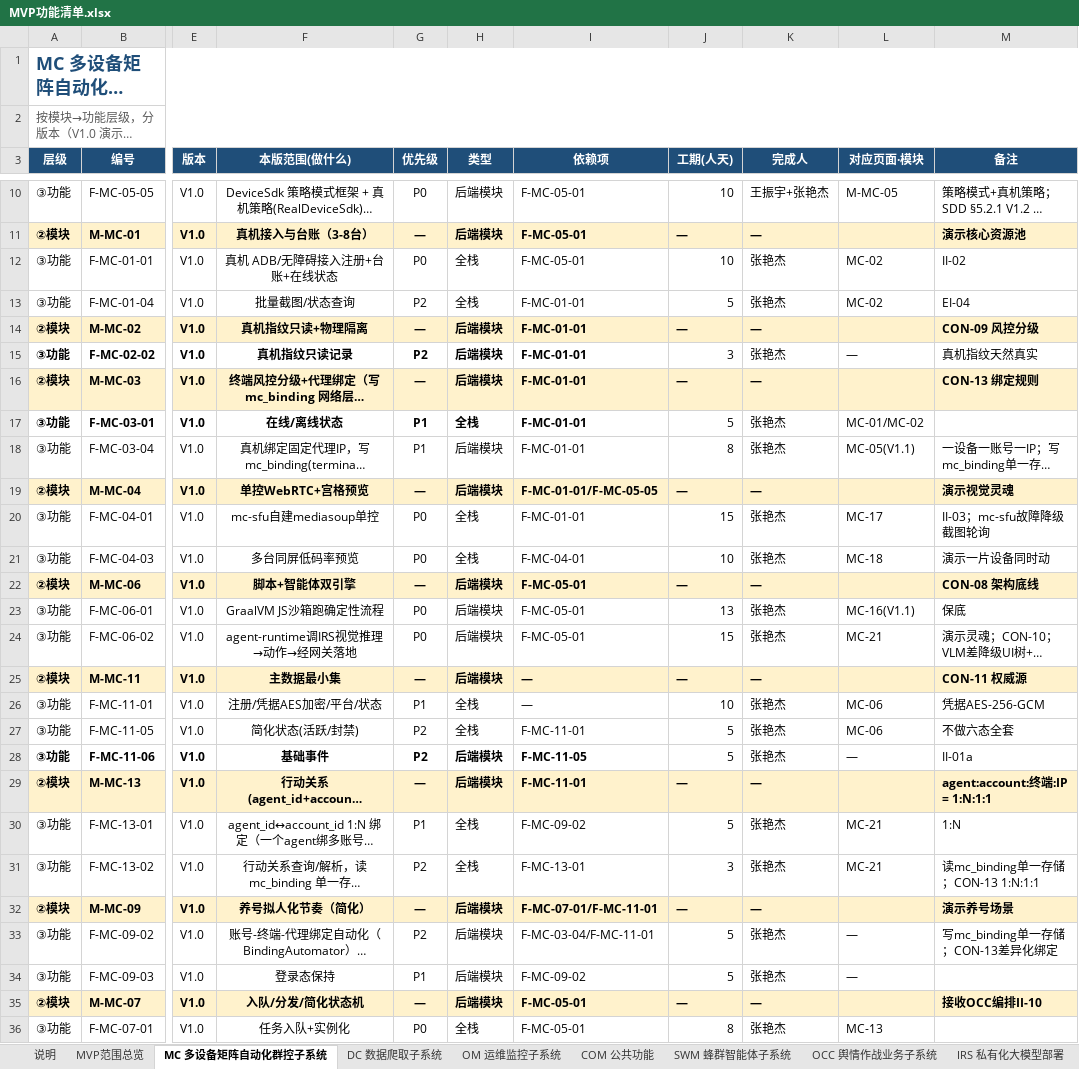
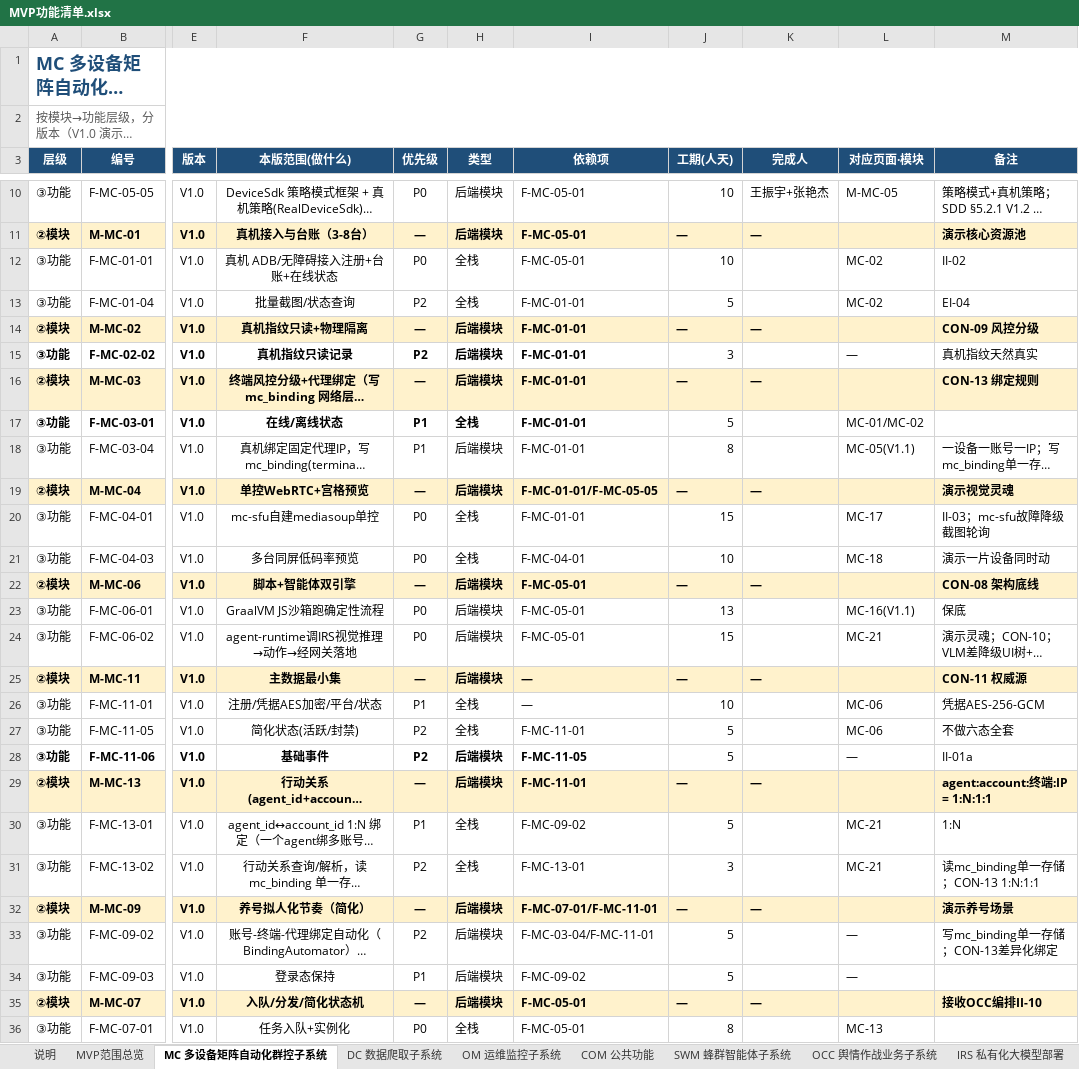
Before and after one commit to Sj-g/obsidian, an Excel workbook: 公司项目/认知作战/文档/MVP功能清单.xlsx, sheet MC 多设备矩阵自动化群控子系统, drawn as a sheet; only a part is shown, gaps mark what is left out; long unchanged cells end in …; values as stored, in another font and other column widths than the file's, no borders; the diff covers the shown part only; the diff names each change by its address in the sheet, - before the commit and + after, or states it on an @@ line.

```diff
--- a/公司项目/认知作战/文档/MVP功能清单.xlsx (sheet MC 多设备矩阵自动化群控子系统)
+++ b/公司项目/认知作战/文档/MVP功能清单.xlsx (sheet MC 多设备矩阵自动化群控子系统)
-K12:K13 (完成人): 张艳杰
+K12:K13 (完成人): (empty)
-K15 (完成人): 张艳杰
+K15 (完成人): (empty)
-K17:K18 (完成人): 张艳杰
+K17:K18 (完成人): (empty)
-K20:K21 (完成人): 张艳杰
+K20:K21 (完成人): (empty)
-K23:K24 (完成人): 张艳杰
+K23:K24 (完成人): (empty)
-K26:K28 (完成人): 张艳杰
+K26:K28 (完成人): (empty)
-K30:K31 (完成人): 张艳杰
+K30:K31 (完成人): (empty)
-K33:K34 (完成人): 张艳杰
+K33:K34 (完成人): (empty)
-K36 (完成人): 张艳杰
+K36 (完成人): (empty)
```
Also changed, not shown: 31 edited cells elsewhere in this sheet.
